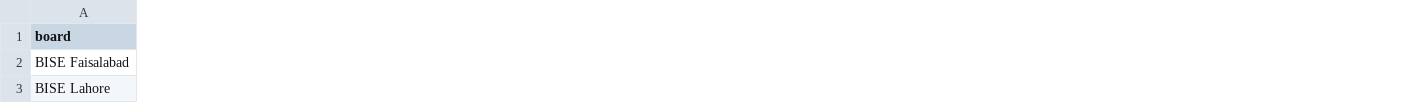
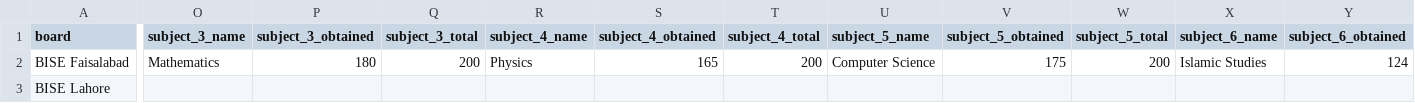
Before and after one commit to MMoeedRana/Online-Admission-System, a CSV file: docs/templates/board-result-registry-template.csv, drawn as a sheet; only a part is shown, gaps mark what is left out; the diff covers the shown part only; the diff names each change by its address in the sheet, - before the commit and + after, or states it on an @@ line.

Commit message:
Fix preference order in staff application detail and registry template subjects

```diff
--- a/docs/templates/board-result-registry-template.csv
+++ b/docs/templates/board-result-registry-template.csv
+column O (subject_3_name), row 2: Mathematics
+column P (subject_3_obtained), row 2: 180
+column Q (subject_3_total), row 2: 200
+column R (subject_4_name), row 2: Physics
+column S (subject_4_obtained), row 2: 165
+column T (subject_4_total), row 2: 200
+column U (subject_5_name), row 2: Computer Science
+column V (subject_5_obtained), row 2: 175
+column W (subject_5_total), row 2: 200
+column X (subject_6_name), row 2: Islamic Studies
+column Y (subject_6_obtained), row 2: 124
```
Also changed, not shown: 1 added column and 2 edited cells elsewhere in this file, 2 other files.
